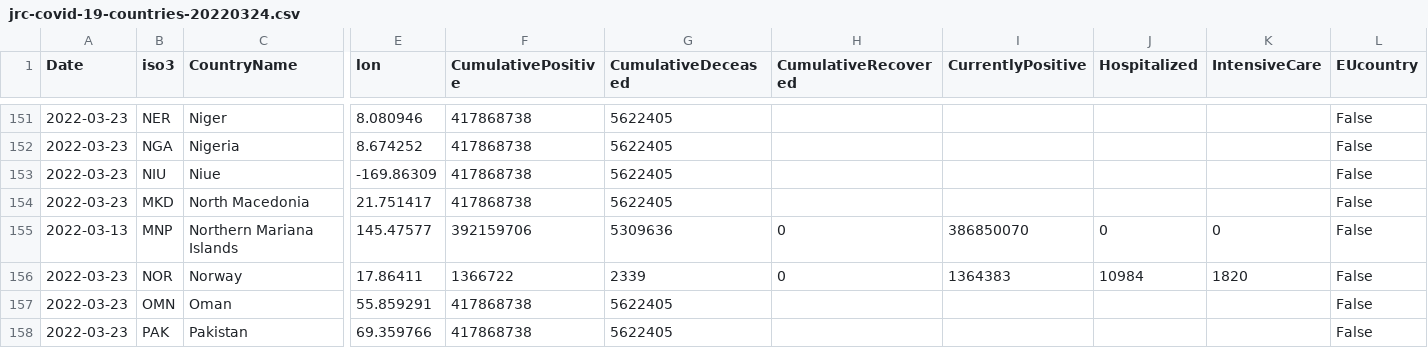
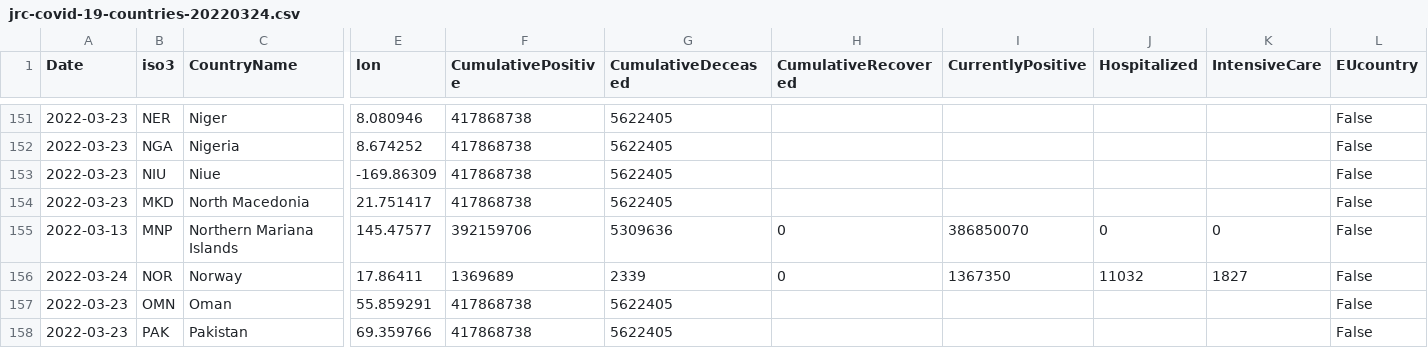
Before and after one commit to epistemological/world_covid_eu, a CSV file: data-by-country/jrc-covid-19-countries-20220324.csv, drawn as a sheet; only a part is shown, gaps mark what is left out; the diff names each change by its address in the sheet, - before the commit and + after, or states it on an @@ line.

```diff
--- a/data-by-country/jrc-covid-19-countries-20220324.csv
+++ b/data-by-country/jrc-covid-19-countries-20220324.csv
-A156 (Date): 2022-03-23
+A156 (Date): 2022-03-24
-F156 (CumulativePositive): 1366722
+F156 (CumulativePositive): 1369689
-I156 (CurrentlyPositive): 1364383
+I156 (CurrentlyPositive): 1367350
-J156 (Hospitalized): 10984
+J156 (Hospitalized): 11032
-K156 (IntensiveCare): 1820
+K156 (IntensiveCare): 1827
```
Also changed, not shown: data-by-country/jrc-covid-19-countries-latest.csv, data-of-world/jrc-covid-19-world-latest.csv, 3 other files.
